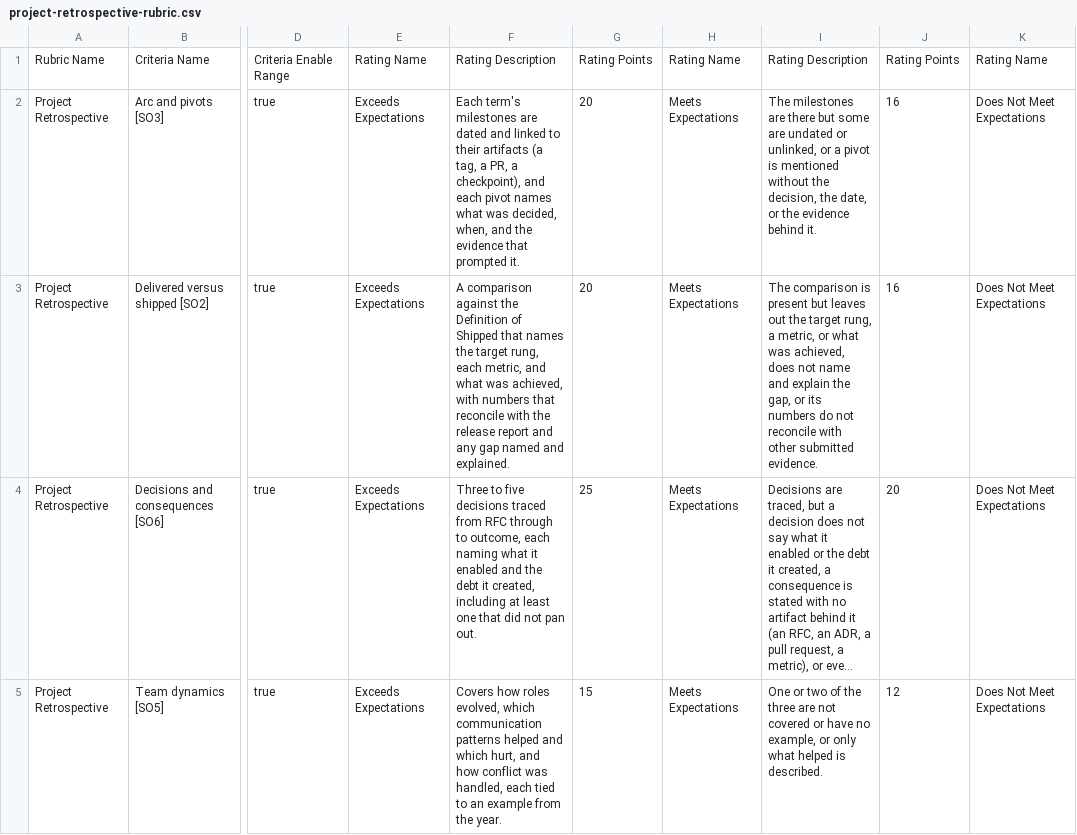
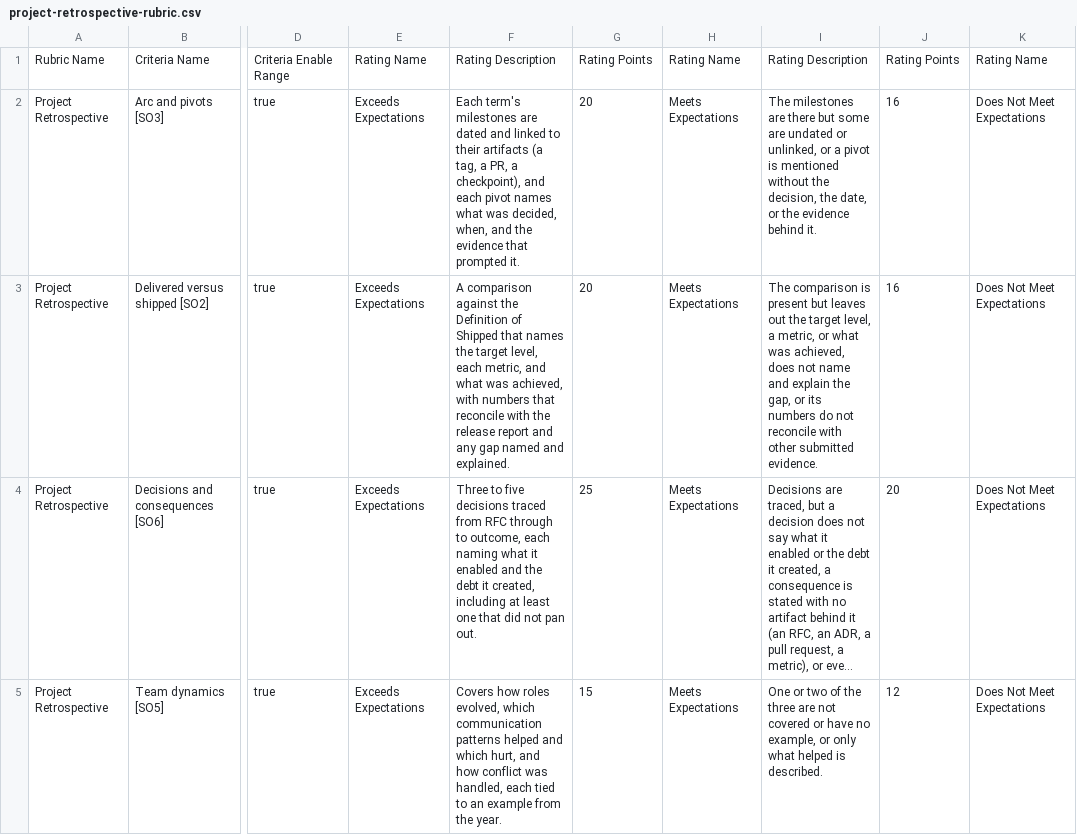
Before and after one commit to adulbrich/cs-capstone-handbook, a CSV file: canvas/assignments/project-retrospective/project-retrospective-rubric.csv, drawn as a sheet; only a part is shown, gaps mark what is left out; long unchanged cells end in …; the diff names each change by its address in the sheet, - before the commit and + after, or states it on an @@ line.

```diff
--- a/canvas/assignments/project-retrospective/project-retrospective-rubric.csv
+++ b/canvas/assignments/project-retrospective/project-retrospective-rubric.csv
-F3: …the target rung, each metric,…
+F3: …the target level, each metric,…
-I3: …the target rung, a metric,…
+I3: …the target level, a metric,…
```
Also changed, not shown: canvas/assignments/spring-release/spring-release-rubric.csv, 52 other files.
